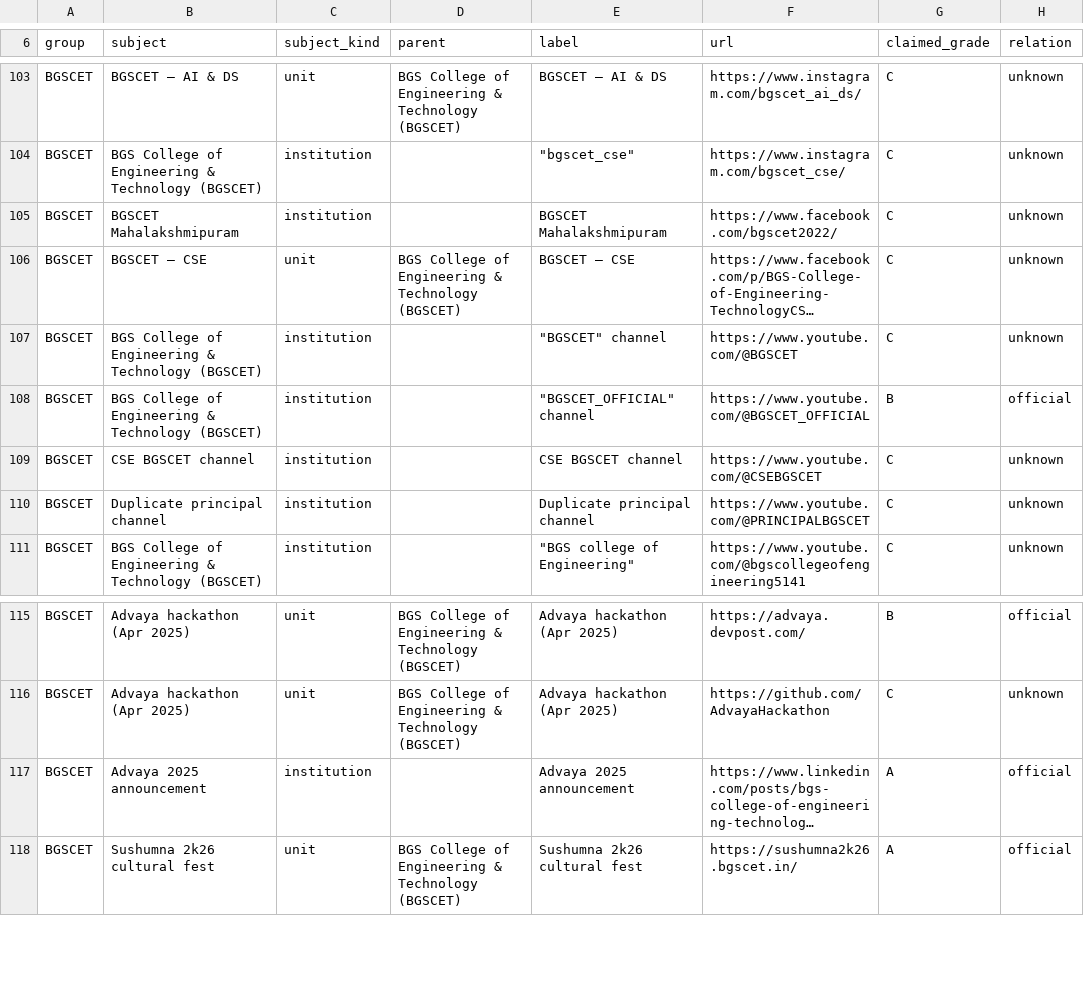
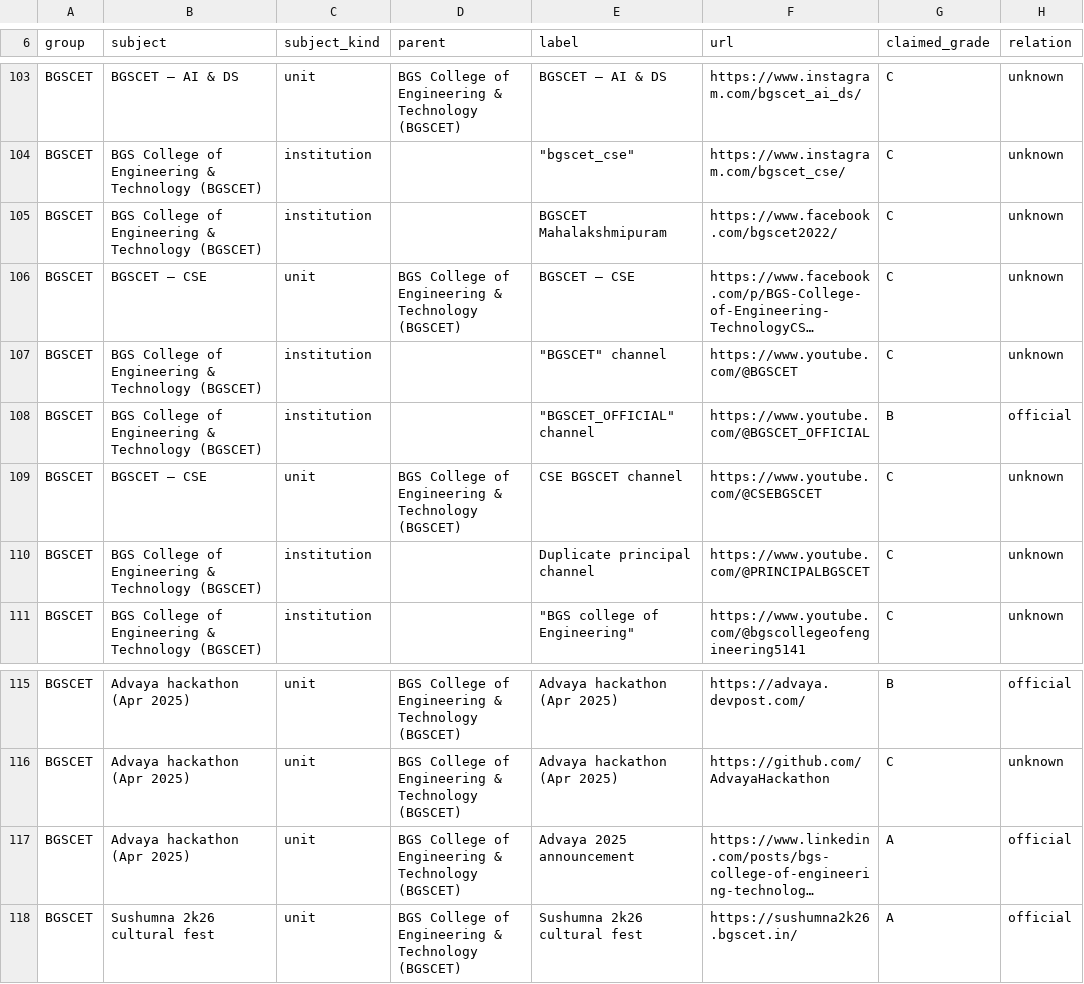
Before and after one commit to darshani8/guru-ji, a TSV file: apps/api/app/internet_intelligence/map/seeds/sweep_2026-09-22.tsv, drawn as a sheet; only a part is shown, gaps mark what is left out; long unchanged cells end in …; the diff names each change by its address in the sheet, - before the commit and + after, or states it on an @@ line.

```diff
--- a/apps/api/app/internet_intelligence/map/seeds/sweep_2026-09-22.tsv
+++ b/apps/api/app/internet_intelligence/map/seeds/sweep_2026-09-22.tsv
-B105 (subject): BGSCET Mahalakshmipuram
+B105 (subject): BGS College of Engineering & Technology (BGSCET)
-B109 (subject): CSE BGSCET channel
+B109 (subject): BGSCET — CSE
-C109 (subject_kind): institution
+C109 (subject_kind): unit
-D109 (parent): (empty)
+D109 (parent): BGS College of Engineering & Technology (BGSCET)
-B110 (subject): Duplicate principal channel
+B110 (subject): BGS College of Engineering & Technology (BGSCET)
-B117 (subject): Advaya 2025 announcement
+B117 (subject): Advaya hackathon (Apr 2025)
-C117 (subject_kind): institution
+C117 (subject_kind): unit
-D117 (parent): (empty)
+D117 (parent): BGS College of Engineering & Technology (BGSCET)
```
Also changed, not shown: 12 other files.
